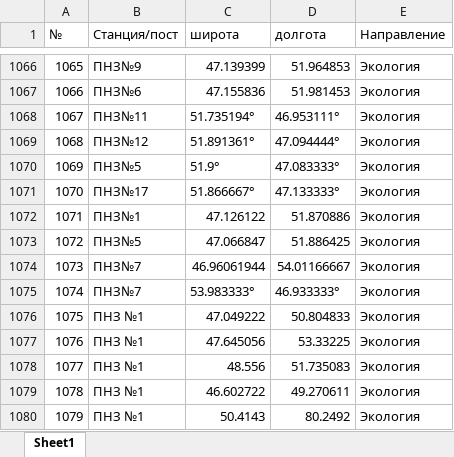
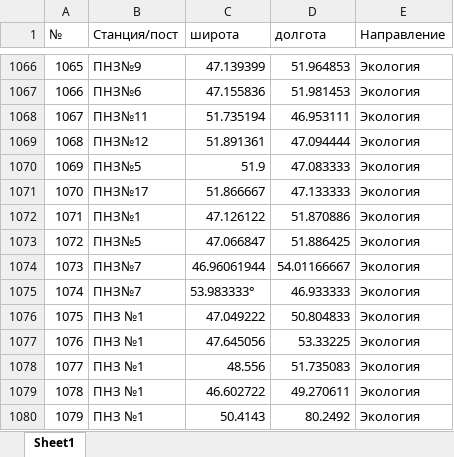
Before and after one commit to yeltaya/caspian-project, an Excel workbook: station.xlsx, sheet Sheet1, drawn as a sheet; only a part is shown, gaps mark what is left out; values as stored, in another font and other column widths than the file's, no borders; the diff names each change by its address in the sheet, - before the commit and + after, or states it on an @@ line.

Commit message:
Add files via upload

```diff
--- a/station.xlsx (sheet Sheet1)
+++ b/station.xlsx (sheet Sheet1)
-C1068 (широта): 51.735194°
+C1068 (широта): 51.735194
-D1068 (долгота): 46.953111°
+D1068 (долгота): 46.953111
-C1069 (широта): 51.891361°
+C1069 (широта): 51.891361
-D1069 (долгота): 47.094444°
+D1069 (долгота): 47.094444
-C1070 (широта): 51.9°
+C1070 (широта): 51.9
-D1070 (долгота): 47.083333°
+D1070 (долгота): 47.083333
-C1071 (широта): 51.866667°
+C1071 (широта): 51.866667
-D1071 (долгота): 47.133333°
+D1071 (долгота): 47.133333
-D1075 (долгота): 46.933333°
+D1075 (долгота): 46.933333
```
